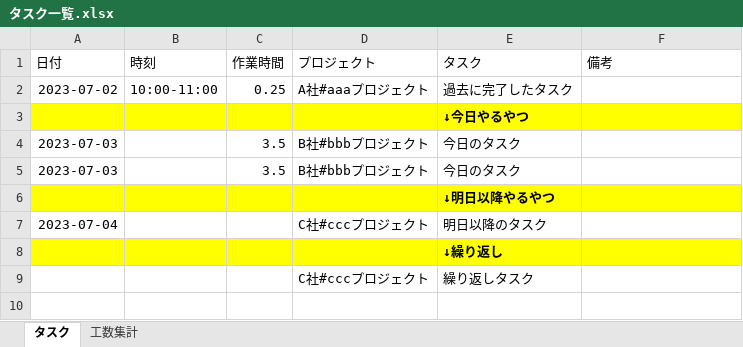
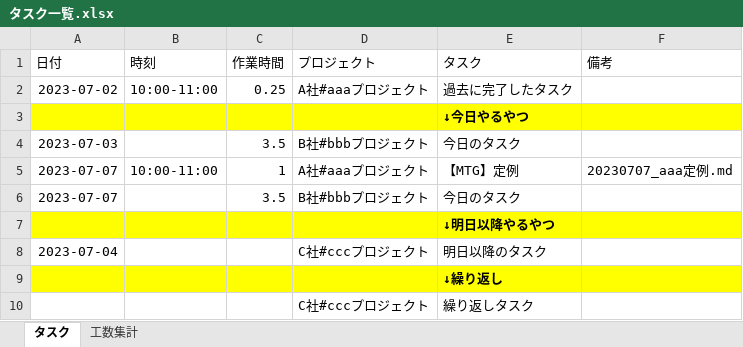
Before and after one commit to yo-kondo/document_template, an Excel workbook: タスク一覧.xlsx, sheet タスク, drawn as a sheet; values as stored, in another font and other column widths than the file's, no borders; conditional formats and table styles not drawn; addresses are those after the commit; the diff names each change by its address in the sheet, - before the commit and + after, or states it on an @@ line.

```diff
--- a/タスク一覧.xlsx (sheet タスク)
+++ b/タスク一覧.xlsx (sheet タスク)
+row 5: 2023-07-07 | 10:00-11:00 | 1 | A社#aaaプロジェクト | 【MTG】定例 | 20230707_aaa定例.md
-A6 (日付): 2023-07-03
+A6 (日付): 2023-07-07
```
Also changed, not shown: sheet 工数集計.
